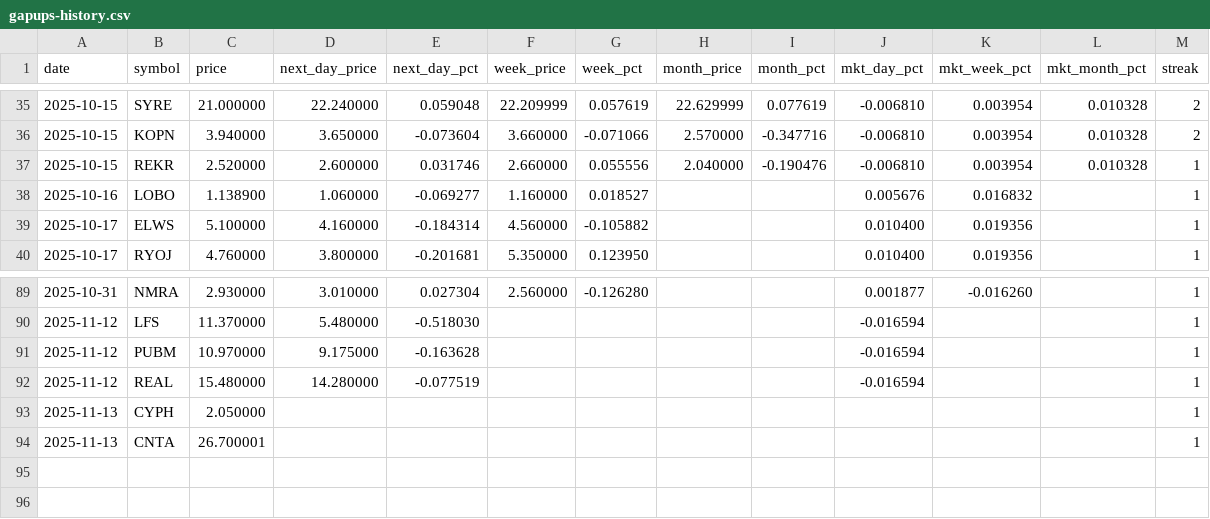
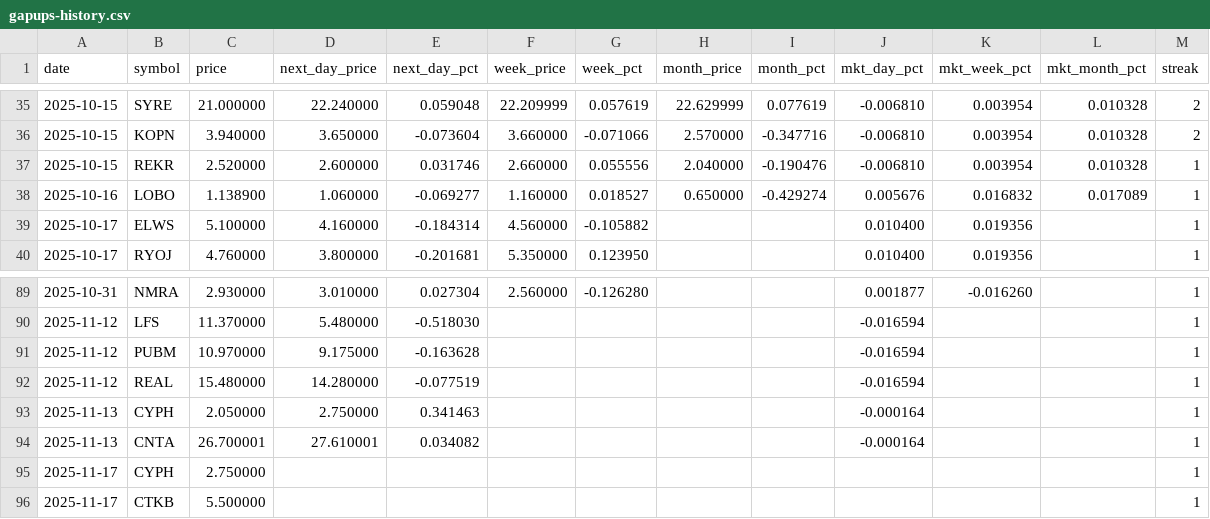
Before and after one commit to Microthware/belfort-reports, a CSV file: history/gapups-history.csv, drawn as a sheet; only a part is shown, gaps mark what is left out.

```diff
--- a/history/gapups-history.csv
+++ b/history/gapups-history.csv
@@ -37,3 +37,3 @@ date,symbol,price,next_day_price,next_day_pct,week_price,week_pct,month_price,mo
 2025-10-15,REKR,2.520000,2.600000,0.031746,2.660000,0.055556,2.040000,-0.190476,-0.006810,0.003954,0.010328,1
-2025-10-16,LOBO,1.138900,1.060000,-0.069277,1.160000,0.018527,,,0.005676,0.016832,,1
+2025-10-16,LOBO,1.138900,1.060000,-0.069277,1.160000,0.018527,0.650000,-0.429274,0.005676,0.016832,0.017089,1
 2025-10-17,ELWS,5.100000,4.160000,-0.184314,4.560000,-0.105882,,,0.010400,0.019356,,1
@@ -92,3 +92,5 @@ date,symbol,price,next_day_price,next_day_pct,week_price,week_pct,month_price,mo
 2025-11-12,REAL,15.480000,14.280000,-0.077519,,,,,-0.016594,,,1
-2025-11-13,CYPH,2.050000,,,,,,,,,,1
-2025-11-13,CNTA,26.700001,,,,,,,,,,1
+2025-11-13,CYPH,2.050000,2.750000,0.341463,,,,,-0.000164,,,1
+2025-11-13,CNTA,26.700001,27.610001,0.034082,,,,,-0.000164,,,1
+2025-11-17,CYPH,2.750000,,,,,,,,,,1
+2025-11-17,CTKB,5.500000,,,,,,,,,,1
```
Also changed, not shown: 4 other files.
